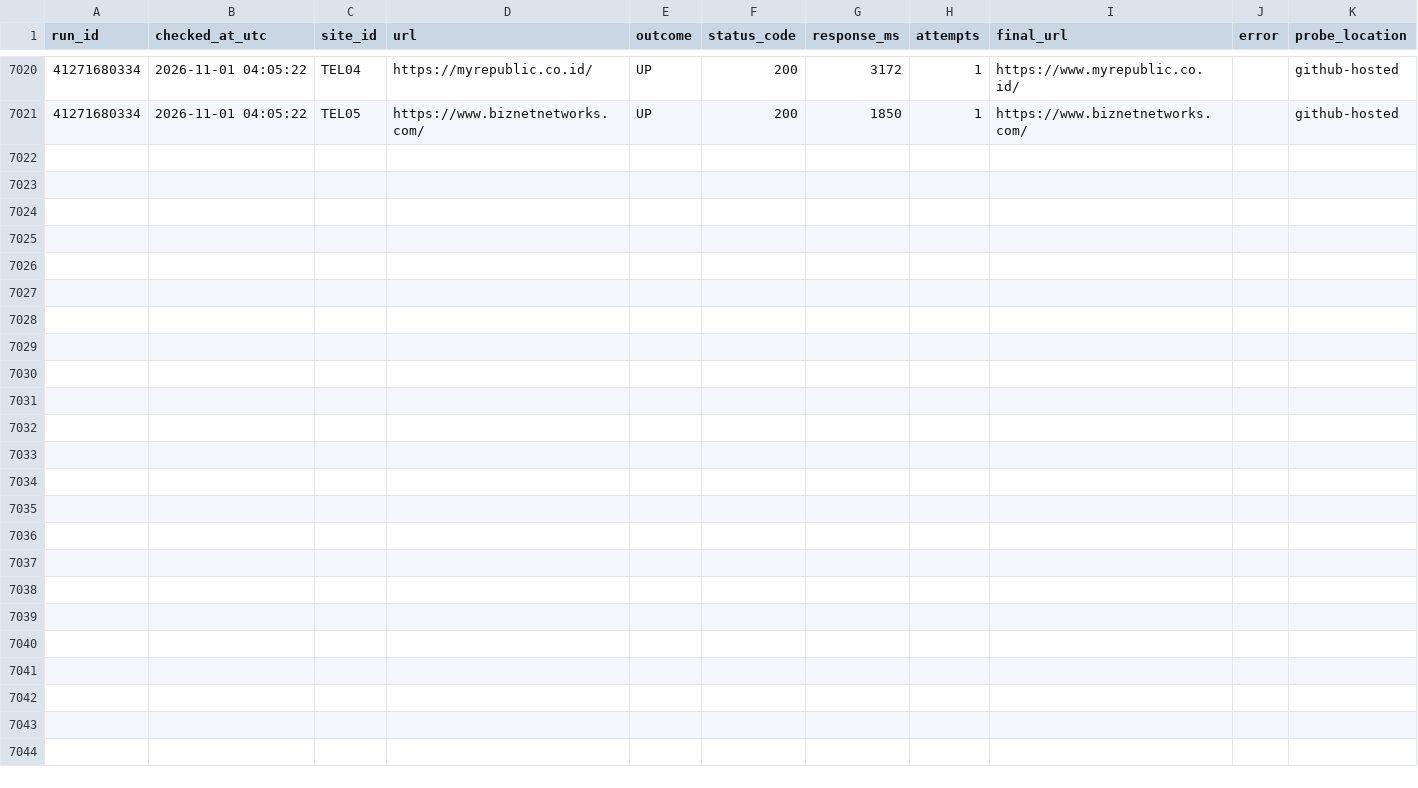
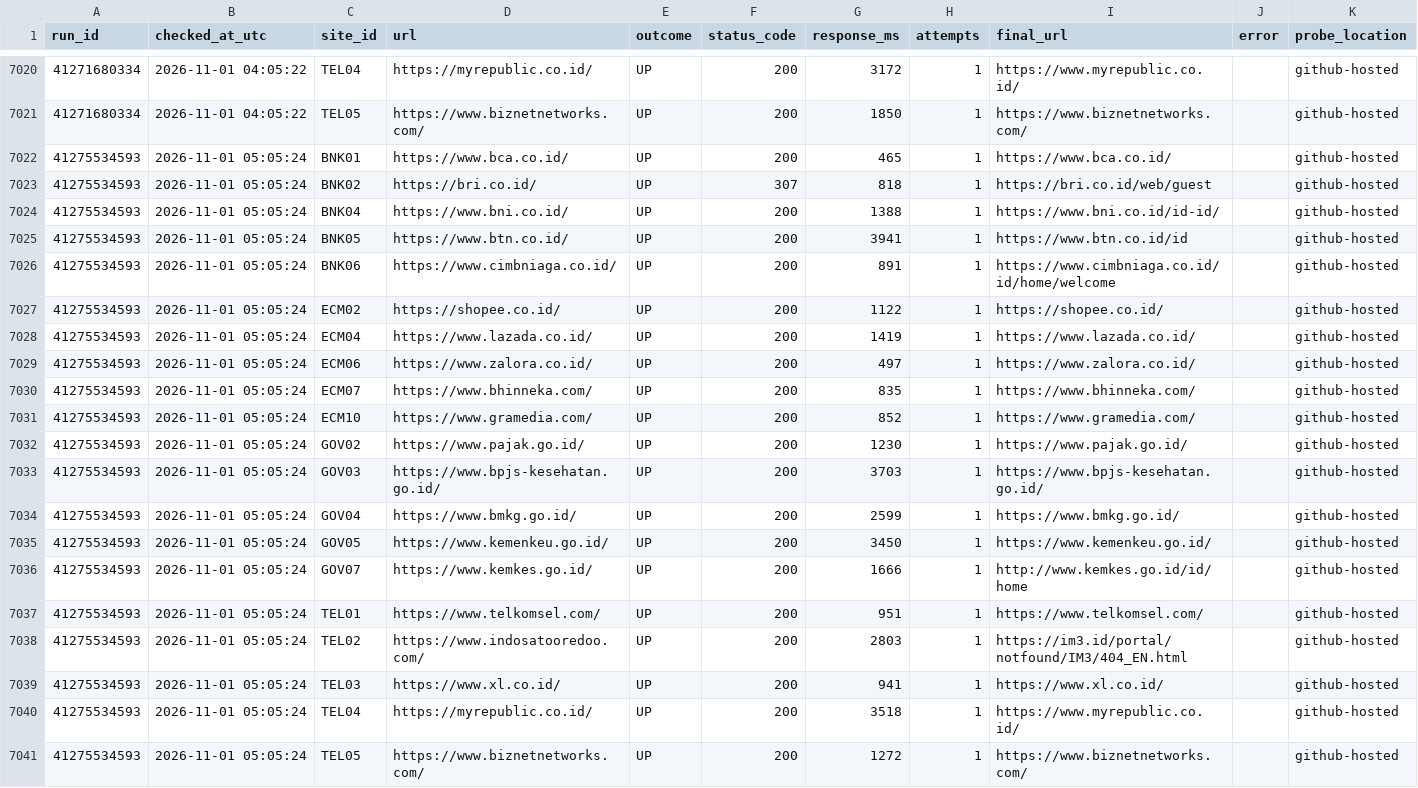
Before and after one commit to auliarahman-data/uptime-sla-monitor, a CSV file: data/checks.csv, drawn as a sheet; only a part is shown, gaps mark what is left out; the diff names each change by its address in the sheet, - before the commit and + after, or states it on an @@ line.

```diff
--- a/data/checks.csv
+++ b/data/checks.csv
+row 7022: 41275534593 | 2026-11-01 05:05:24 | BNK01 | https://www.bca.co.id/ | UP | 200 | 465 | 1 | https://www.bca.co.id/ |  | github-hosted
+row 7023: 41275534593 | 2026-11-01 05:05:24 | BNK02 | https://bri.co.id/ | UP | 307 | 818 | 1 | https://bri.co.id/web/guest |  | github-hosted
+row 7024: 41275534593 | 2026-11-01 05:05:24 | BNK04 | https://www.bni.co.id/ | UP | 200 | 1388 | 1 | https://www.bni.co.id/id-id/ |  | github-hosted
+row 7025: 41275534593 | 2026-11-01 05:05:24 | BNK05 | https://www.btn.co.id/ | UP | 200 | 3941 | 1 | https://www.btn.co.id/id |  | github-hosted
+row 7026: 41275534593 | 2026-11-01 05:05:24 | BNK06 | https://www.cimbniaga.co.id/ | UP | 200 | 891 | 1 | https://www.cimbniaga.co.id/id/home/welcome |  | github-hosted
+row 7027: 41275534593 | 2026-11-01 05:05:24 | ECM02 | https://shopee.co.id/ | UP | 200 | 1122 | 1 | https://shopee.co.id/ |  | github-hosted
+row 7028: 41275534593 | 2026-11-01 05:05:24 | ECM04 | https://www.lazada.co.id/ | UP | 200 | 1419 | 1 | https://www.lazada.co.id/ |  | github-hosted
+row 7029: 41275534593 | 2026-11-01 05:05:24 | ECM06 | https://www.zalora.co.id/ | UP | 200 | 497 | 1 | https://www.zalora.co.id/ |  | github-hosted
+row 7030: 41275534593 | 2026-11-01 05:05:24 | ECM07 | https://www.bhinneka.com/ | UP | 200 | 835 | 1 | https://www.bhinneka.com/ |  | github-hosted
+row 7031: 41275534593 | 2026-11-01 05:05:24 | ECM10 | https://www.gramedia.com/ | UP | 200 | 852 | 1 | https://www.gramedia.com/ |  | github-hosted
+row 7032: 41275534593 | 2026-11-01 05:05:24 | GOV02 | https://www.pajak.go.id/ | UP | 200 | 1230 | 1 | https://www.pajak.go.id/ |  | github-hosted
+row 7033: 41275534593 | 2026-11-01 05:05:24 | GOV03 | https://www.bpjs-kesehatan.go.id/ | UP | 200 | 3703 | 1 | https://www.bpjs-kesehatan.go.id/ |  | github-hosted
+row 7034: 41275534593 | 2026-11-01 05:05:24 | GOV04 | https://www.bmkg.go.id/ | UP | 200 | 2599 | 1 | https://www.bmkg.go.id/ |  | github-hosted
+row 7035: 41275534593 | 2026-11-01 05:05:24 | GOV05 | https://www.kemenkeu.go.id/ | UP | 200 | 3450 | 1 | https://www.kemenkeu.go.id/ |  | github-hosted
+row 7036: 41275534593 | 2026-11-01 05:05:24 | GOV07 | https://www.kemkes.go.id/ | UP | 200 | 1666 | 1 | http://www.kemkes.go.id/id/home |  | github-hosted
+row 7037: 41275534593 | 2026-11-01 05:05:24 | TEL01 | https://www.telkomsel.com/ | UP | 200 | 951 | 1 | https://www.telkomsel.com/ |  | github-hosted
+row 7038: 41275534593 | 2026-11-01 05:05:24 | TEL02 | https://www.indosatooredoo.com/ | UP | 200 | 2803 | 1 | https://im3.id/portal/notfound/IM3/404_EN.html |  | github-hosted
+row 7039: 41275534593 | 2026-11-01 05:05:24 | TEL03 | https://www.xl.co.id/ | UP | 200 | 941 | 1 | https://www.xl.co.id/ |  | github-hosted
+row 7040: 41275534593 | 2026-11-01 05:05:24 | TEL04 | https://myrepublic.co.id/ | UP | 200 | 3518 | 1 | https://www.myrepublic.co.id/ |  | github-hosted
+row 7041: 41275534593 | 2026-11-01 05:05:24 | TEL05 | https://www.biznetnetworks.com/ | UP | 200 | 1272 | 1 | https://www.biznetnetworks.com/ |  | github-hosted
```
